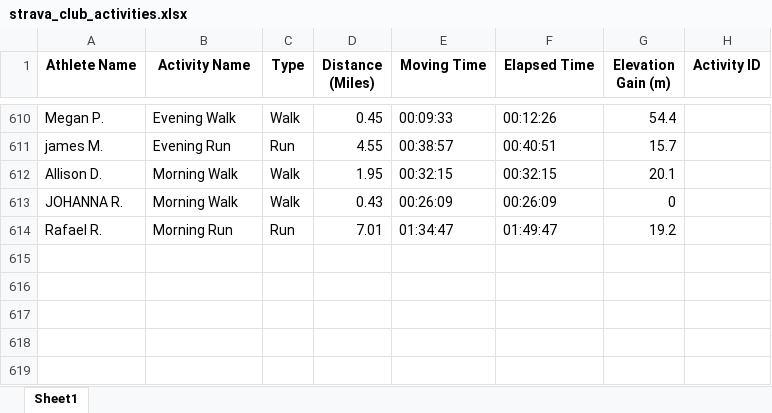
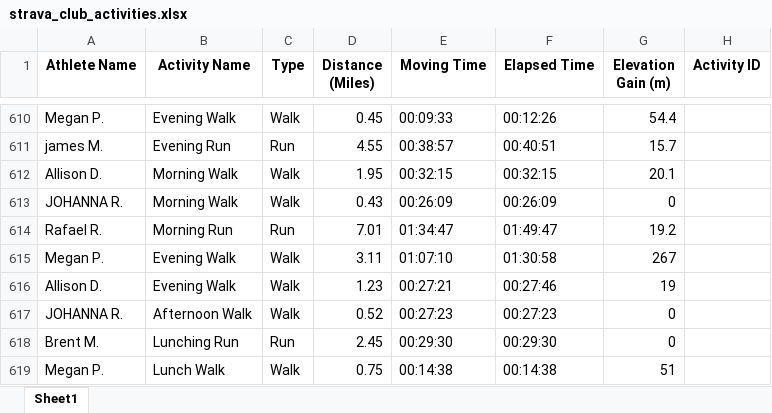
Before and after one commit to aiteam5-hub/TeamDistanceChallenge, an Excel workbook: strava_club_activities.xlsx, sheet Sheet1, drawn as a sheet; only a part is shown, gaps mark what is left out; values as stored, in another font and other column widths than the file's, no borders; the diff names each change by its address in the sheet, - before the commit and + after, or states it on an @@ line.

```diff
--- a/strava_club_activities.xlsx (sheet Sheet1)
+++ b/strava_club_activities.xlsx (sheet Sheet1)
+row 615: Megan P. | Evening Walk | Walk | 3.11 | 01:07:10 | 01:30:58 | 267
+row 616: Allison D. | Evening Walk | Walk | 1.23 | 00:27:21 | 00:27:46 | 19
+row 617: JOHANNA R. | Afternoon Walk | Walk | 0.52 | 00:27:23 | 00:27:23 | 0
+row 618: Brent M. | Lunching Run | Run | 2.45 | 00:29:30 | 00:29:30 | 0
+row 619: Megan P. | Lunch Walk | Walk | 0.75 | 00:14:38 | 00:14:38 | 51
```
Also changed, not shown: 1 other file.
